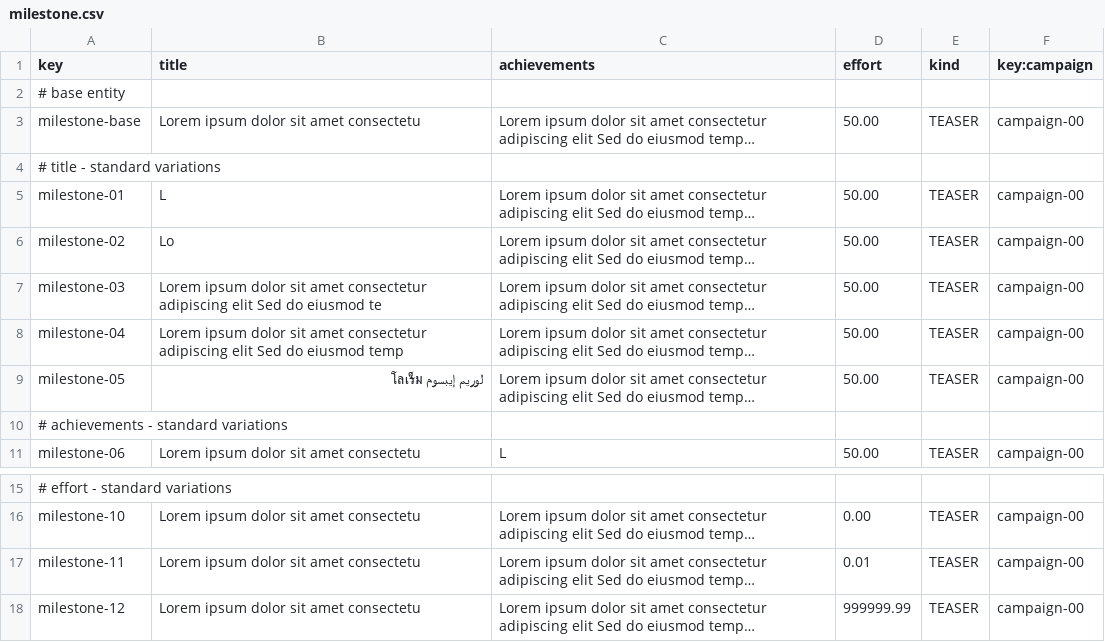
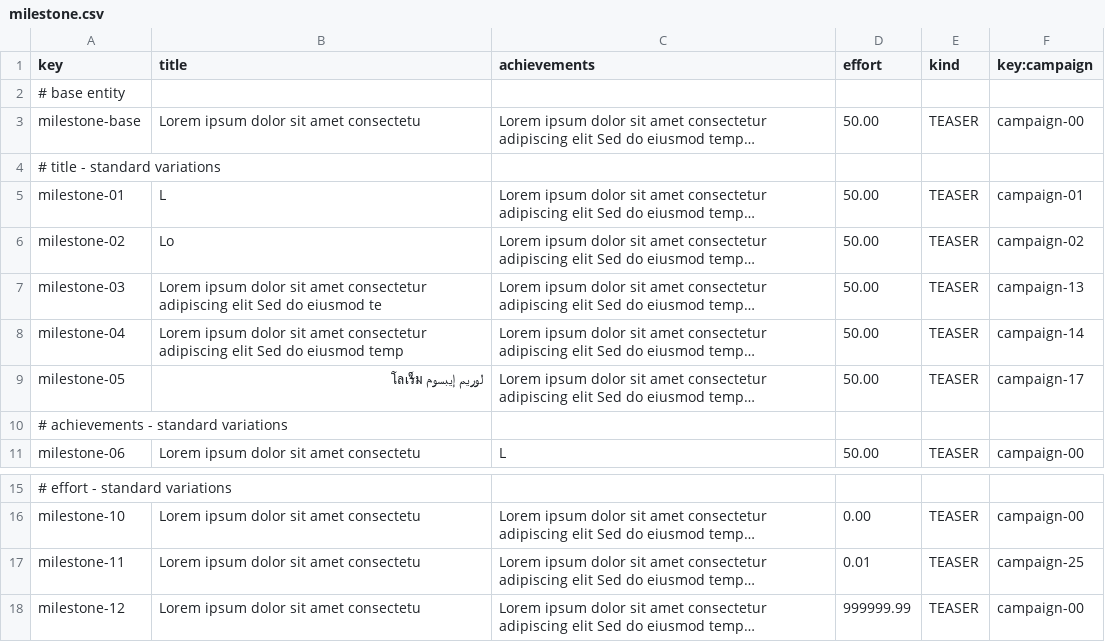
Before and after one commit to ThePayan/Acme-Starters-C, a CSV file: src/main/resources/WEB-INF/data/sample/batch-01/milestone.csv, drawn as a sheet; only a part is shown, gaps mark what is left out; long unchanged cells end in …; the diff names each change by its address in the sheet, - before the commit and + after, or states it on an @@ line.

```diff
--- a/src/main/resources/WEB-INF/data/sample/batch-01/milestone.csv
+++ b/src/main/resources/WEB-INF/data/sample/batch-01/milestone.csv
-F5 (key:campaign): campaign-00
+F5 (key:campaign): campaign-01
-F6 (key:campaign): campaign-00
+F6 (key:campaign): campaign-02
-F7 (key:campaign): campaign-00
+F7 (key:campaign): campaign-13
-F8 (key:campaign): campaign-00
+F8 (key:campaign): campaign-14
-F9 (key:campaign): campaign-00
+F9 (key:campaign): campaign-17
-F17 (key:campaign): campaign-00
+F17 (key:campaign): campaign-25
```
Also changed, not shown: src/main/resources/WEB-INF/data/sample/batch-01/campaign.csv, 25 other files.
